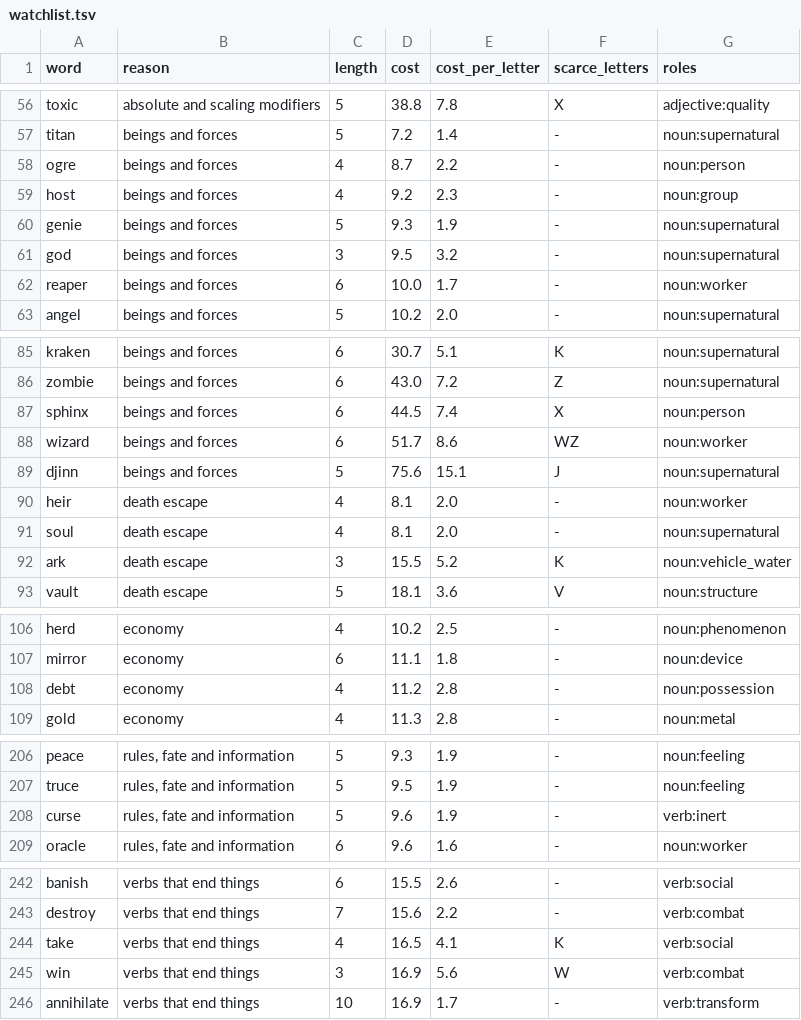
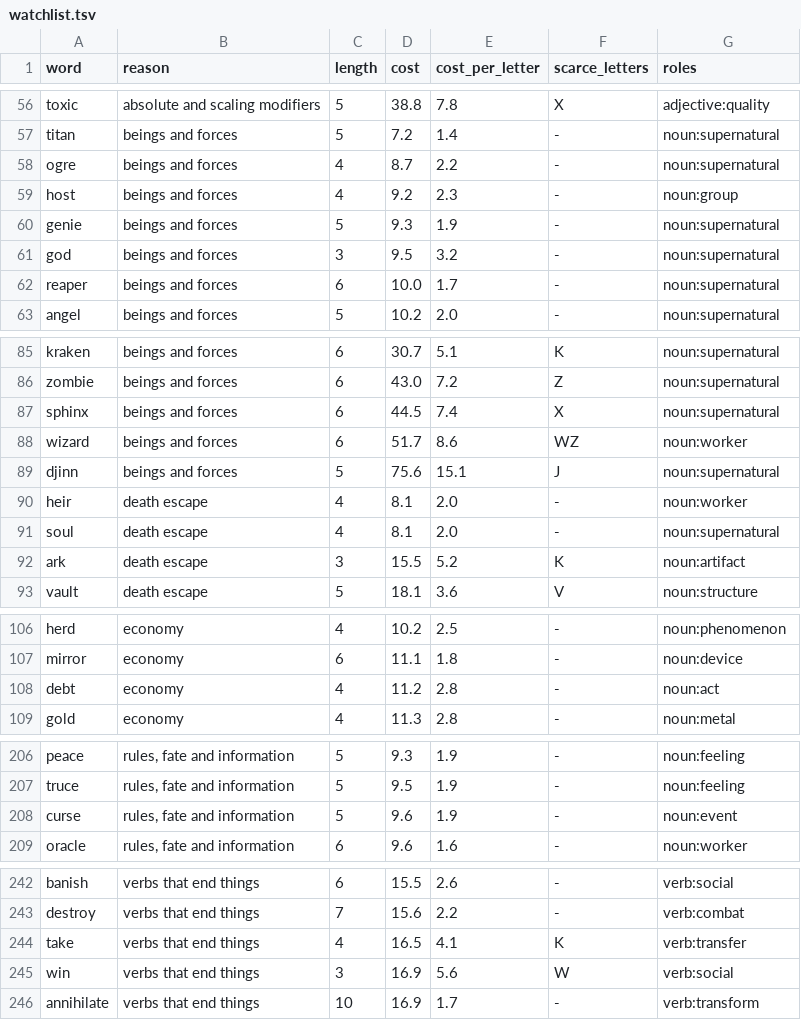
Before and after one commit to oneisnotprime/LastWord, a TSV file: data/watchlist.tsv, drawn as a sheet; only a part is shown, gaps mark what is left out; the diff covers the shown part only.

```diff
--- a/data/watchlist.tsv
+++ b/data/watchlist.tsv
@@ -57,3 +57,3 @@ toxic	absolute and scaling modifiers	5	38.8	7.8	X	adjective:quality
 titan	beings and forces	5	7.2	1.4	-	noun:supernatural
-ogre	beings and forces	4	8.7	2.2	-	noun:person
+ogre	beings and forces	4	8.7	2.2	-	noun:supernatural
 host	beings and forces	4	9.2	2.3	-	noun:group
@@ -61,3 +61,3 @@ genie	beings and forces	5	9.3	1.9	-	noun:supernatural
 god	beings and forces	3	9.5	3.2	-	noun:supernatural
-reaper	beings and forces	6	10.0	1.7	-	noun:worker
+reaper	beings and forces	6	10.0	1.7	-	noun:supernatural
 angel	beings and forces	5	10.2	2.0	-	noun:supernatural
@@ -86,3 +86,3 @@ kraken	beings and forces	6	30.7	5.1	K	noun:supernatural
 zombie	beings and forces	6	43.0	7.2	Z	noun:supernatural
-sphinx	beings and forces	6	44.5	7.4	X	noun:person
+sphinx	beings and forces	6	44.5	7.4	X	noun:supernatural
 wizard	beings and forces	6	51.7	8.6	WZ	noun:worker
@@ -91,3 +91,3 @@ heir	death escape	4	8.1	2.0	-	noun:worker
 soul	death escape	4	8.1	2.0	-	noun:supernatural
-ark	death escape	3	15.5	5.2	K	noun:vehicle_water
+ark	death escape	3	15.5	5.2	K	noun:artifact
 vault	death escape	5	18.1	3.6	V	noun:structure
@@ -107,3 +107,3 @@ herd	economy	4	10.2	2.5	-	noun:phenomenon
 mirror	economy	6	11.1	1.8	-	noun:device
-debt	economy	4	11.2	2.8	-	noun:possession
+debt	economy	4	11.2	2.8	-	noun:act
 gold	economy	4	11.3	2.8	-	noun:metal
@@ -207,3 +207,3 @@ peace	rules, fate and information	5	9.3	1.9	-	noun:feeling
 truce	rules, fate and information	5	9.5	1.9	-	noun:feeling
-curse	rules, fate and information	5	9.6	1.9	-	verb:inert
+curse	rules, fate and information	5	9.6	1.9	-	noun:event
 oracle	rules, fate and information	6	9.6	1.6	-	noun:worker
@@ -243,4 +243,4 @@ banish	verbs that end things	6	15.5	2.6	-	verb:social
 destroy	verbs that end things	7	15.6	2.2	-	verb:combat
-take	verbs that end things	4	16.5	4.1	K	verb:social
-win	verbs that end things	3	16.9	5.6	W	verb:combat
+take	verbs that end things	4	16.5	4.1	K	verb:transfer
+win	verbs that end things	3	16.9	5.6	W	verb:social
 annihilate	verbs that end things	10	16.9	1.7	-	verb:transform
```
Also changed, not shown: 4 edited cells elsewhere in this file, data/demo_candidates.tsv, data/inert.tsv, 38 other files.
